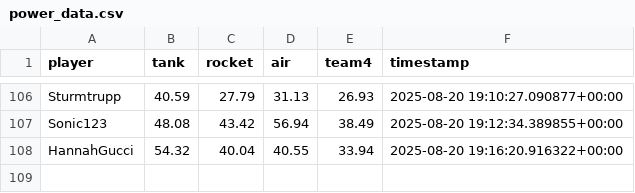
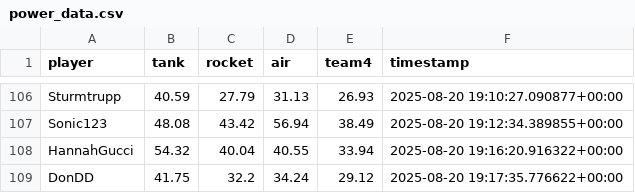
Before and after one commit to Stepanekmi/vs-data-store, a CSV file: data/power_data.csv, drawn as a sheet; only a part is shown, gaps mark what is left out.

Commit message:
powerenter: DonDD

```diff
--- a/data/power_data.csv
+++ b/data/power_data.csv
@@ -108 +108,2 @@ Sonic123,48.08,43.42,56.94,38.49,2025-08-20 19:12:34.389855+00:00
 HannahGucci,54.32,40.04,40.55,33.94,2025-08-20 19:16:20.916322+00:00
+DonDD,41.75,32.2,34.24,29.12,2025-08-20 19:17:35.776622+00:00
```
